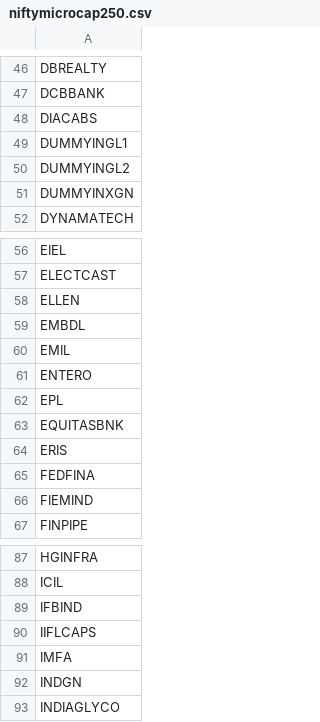
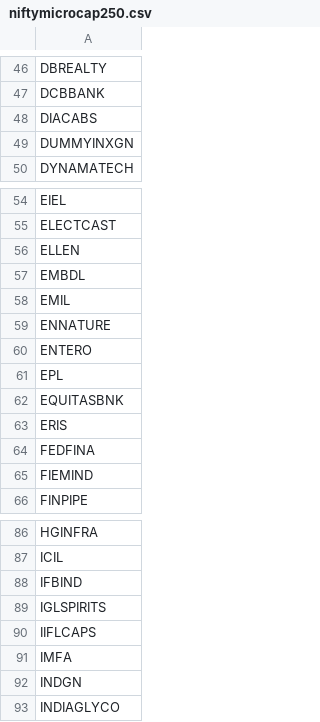
Before and after one commit to rishabhjain0295-web/nifty500-momentum-backtest, a CSV file: data/universes/niftymicrocap250.csv, drawn as a sheet; only a part is shown, gaps mark what is left out; removed rows and columns are numbered as before the commit, all else as after; the diff names each change by its address in the sheet, - before the commit and + after, or states it on an @@ line.

```diff
--- a/data/universes/niftymicrocap250.csv
+++ b/data/universes/niftymicrocap250.csv
-row 49: DUMMYINGL1
-row 50: DUMMYINGL2
+row 59: ENNATURE
+row 89: IGLSPIRITS
```
Also changed, not shown: data/index/NIFTY50.csv, data/index/NIFTY500.csv, 1 other file.
